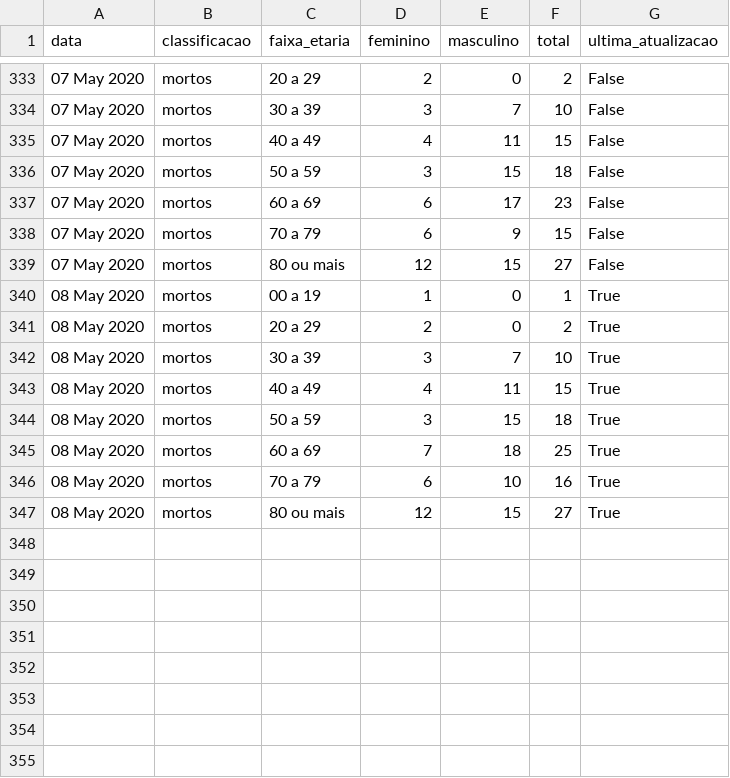
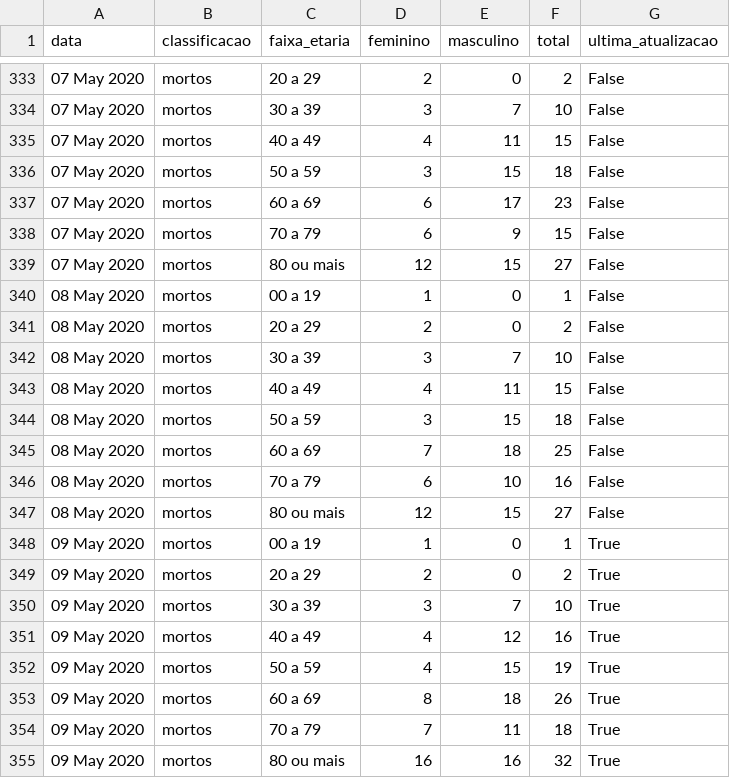
Before and after one commit to covid19pb/covid19pb.github.io, a CSV file: data/dados_pb_covid19_boletim_FaixaEtaria.csv, drawn as a sheet; only a part is shown, gaps mark what is left out.

```diff
--- a/data/dados_pb_covid19_boletim_FaixaEtaria.csv
+++ b/data/dados_pb_covid19_boletim_FaixaEtaria.csv
@@ -339,9 +339,17 @@
 "07 May 2020","mortos","80 ou mais",12,15,27,"False"
-"08 May 2020","mortos","00 a 19",1,0,1,"True"
-"08 May 2020","mortos","20 a 29",2,0,2,"True"
-"08 May 2020","mortos","30 a 39",3,7,10,"True"
-"08 May 2020","mortos","40 a 49",4,11,15,"True"
-"08 May 2020","mortos","50 a 59",3,15,18,"True"
-"08 May 2020","mortos","60 a 69",7,18,25,"True"
-"08 May 2020","mortos","70 a 79",6,10,16,"True"
-"08 May 2020","mortos","80 ou mais",12,15,27,"True"
+"08 May 2020","mortos","00 a 19",1,0,1,"False"
+"08 May 2020","mortos","20 a 29",2,0,2,"False"
+"08 May 2020","mortos","30 a 39",3,7,10,"False"
+"08 May 2020","mortos","40 a 49",4,11,15,"False"
+"08 May 2020","mortos","50 a 59",3,15,18,"False"
+"08 May 2020","mortos","60 a 69",7,18,25,"False"
+"08 May 2020","mortos","70 a 79",6,10,16,"False"
+"08 May 2020","mortos","80 ou mais",12,15,27,"False"
+"09 May 2020","mortos","00 a 19",1,0,1,"True"
+"09 May 2020","mortos","20 a 29",2,0,2,"True"
+"09 May 2020","mortos","30 a 39",3,7,10,"True"
+"09 May 2020","mortos","40 a 49",4,12,16,"True"
+"09 May 2020","mortos","50 a 59",4,15,19,"True"
+"09 May 2020","mortos","60 a 69",8,18,26,"True"
+"09 May 2020","mortos","70 a 79",7,11,18,"True"
+"09 May 2020","mortos","80 ou mais",16,16,32,"True"
```
Also changed, not shown: data/dados_pb_covid19_casosPorCidade.csv, data/dados_pb_covid19_casosPorData.csv, 5 other files.
